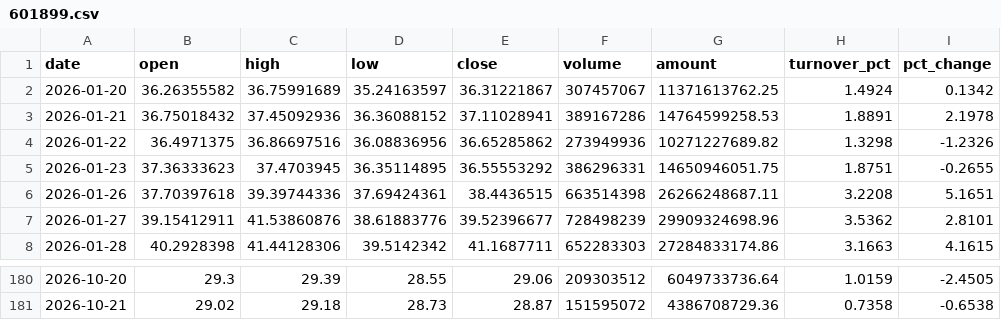
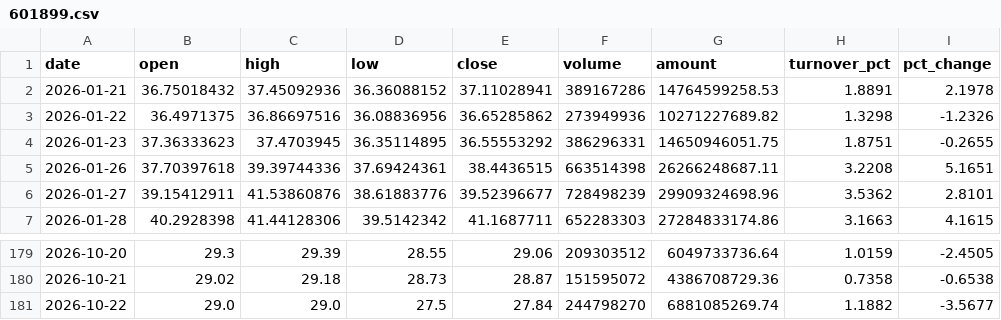
Before and after one commit to migo-git/a-share-signal-data, a CSV file: data/601899.csv, drawn as a sheet; only a part is shown, gaps mark what is left out; removed rows and columns are numbered as before the commit, all else as after; the diff names each change by its address in the sheet, - before the commit and + after, or states it on an @@ line.

```diff
--- a/data/601899.csv
+++ b/data/601899.csv
-row 2: 2026-01-20 | 36.26355582 | 36.75991689 | 35.24163597 | 36.31221867 | 307457067 | 11371613762.25 | 1.4924 | 0.1342
+row 181: 2026-10-22 | 29.0 | 29.0 | 27.5 | 27.84 | 244798270 | 6881085269.74 | 1.1882 | -3.5677
```
Also changed, not shown: data/600183.csv, data/600309.csv, 5 other files.
